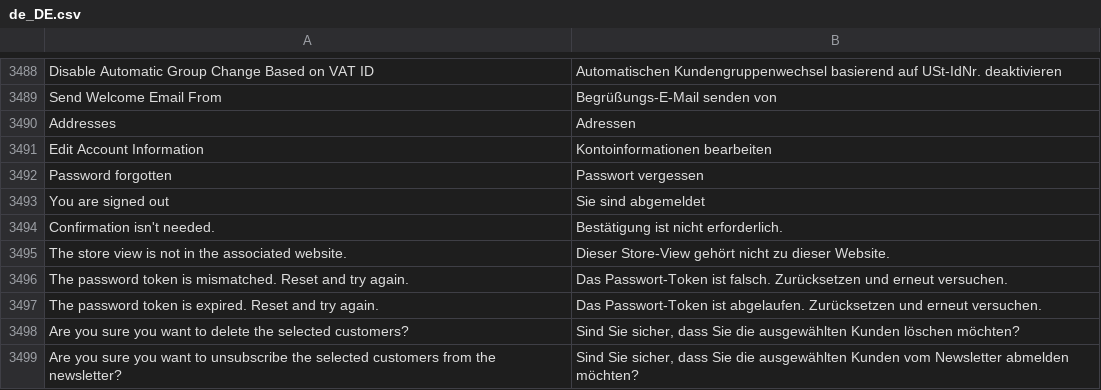
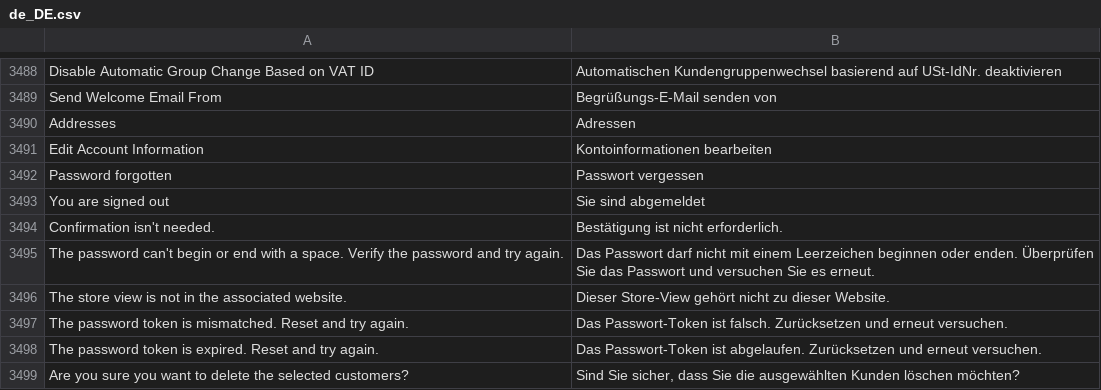
Before and after one commit to magento-l10n/language-de_DE, a CSV file: de_DE.csv, drawn as a sheet; only a part is shown, gaps mark what is left out; the shorter side is filled out with more unchanged rows.

Commit message:
Updating translations from Crowdin.

```diff
--- a/de_DE.csv
+++ b/de_DE.csv
@@ -3546,2 +3546,3 @@ Addresses,Adressen
 "Confirmation isn't needed.","Bestätigung ist nicht erforderlich."
+"The password can't begin or end with a space. Verify the password and try again.","Das Passwort darf nicht mit einem Leerzeichen beginnen oder enden. Überprüfen Sie das Passwort und versuchen Sie es erneut."
 "The store view is not in the associated website.","Dieser Store-View gehört nicht zu dieser Website."
```
Also changed, not shown: 1 other file.
